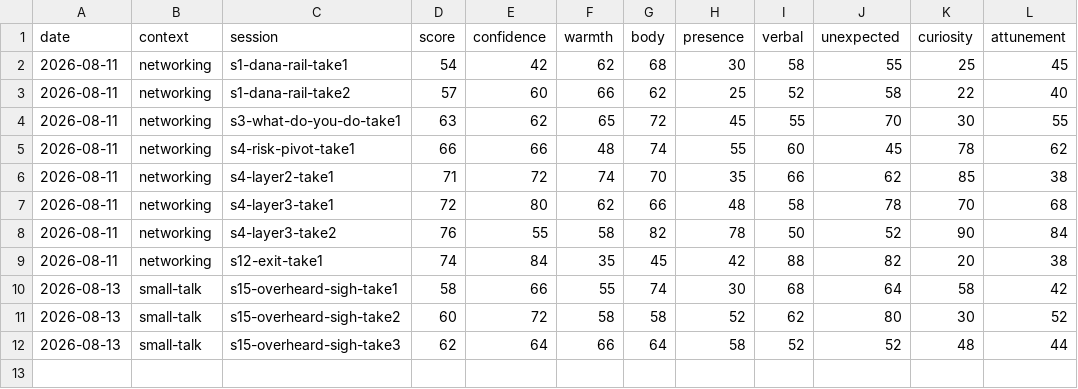
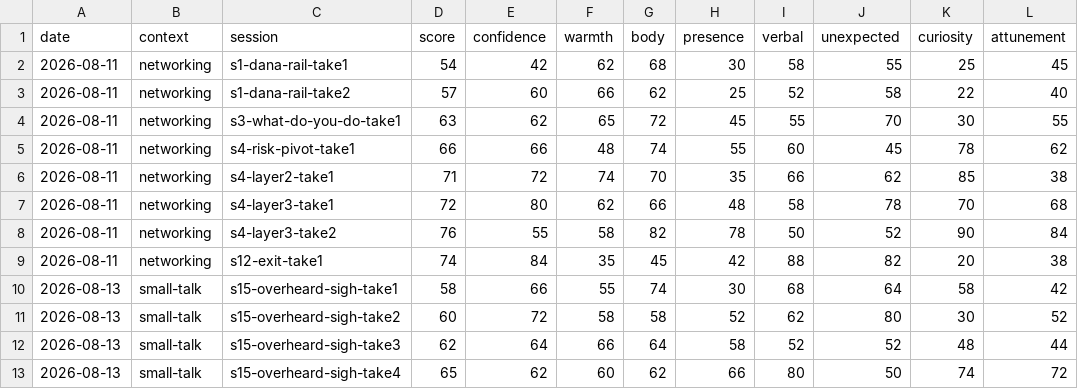
Before and after one commit to Kennynneken/CommunicationsCoach, a CSV file: reports/dimension_history.csv, drawn as a sheet.

```diff
--- a/reports/dimension_history.csv
+++ b/reports/dimension_history.csv
@@ -12 +12,2 @@ date,context,session,score,confidence,warmth,body,presence,verbal,unexpected,cur
 2026-08-13,small-talk,s15-overheard-sigh-take3,62,64,66,64,58,52,52,48,44
+2026-08-13,small-talk,s15-overheard-sigh-take4,65,62,60,62,66,80,50,74,72
```
Also changed, not shown: reports/score_history.csv, 8 other files.
